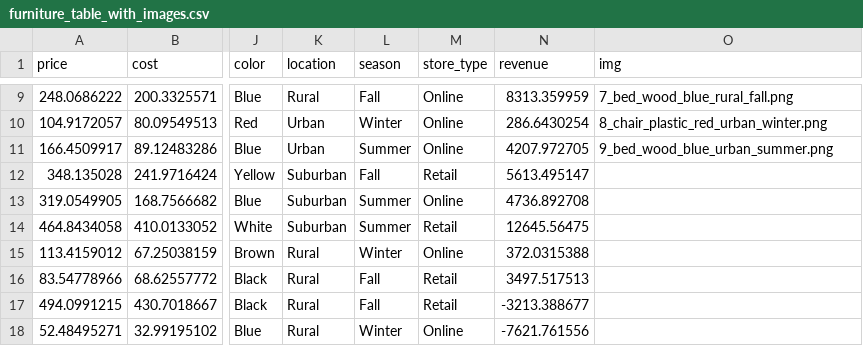
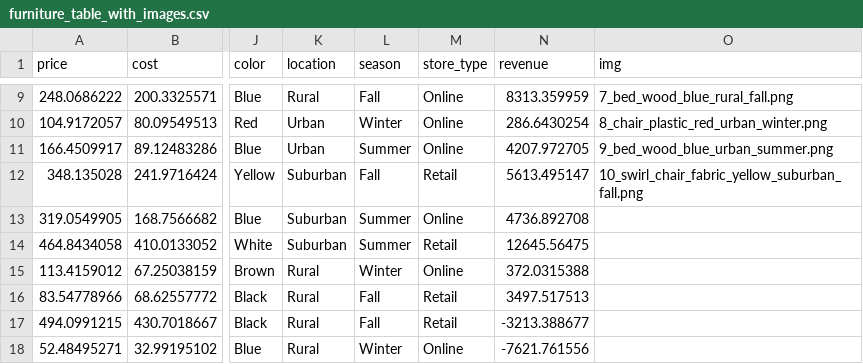
Before and after one commit to vvn-hsu/modoya, a CSV file: furniture_table_with_images.csv, drawn as a sheet; only a part is shown, gaps mark what is left out; the diff names each change by its address in the sheet, - before the commit and + after, or states it on an @@ line.

```diff
--- a/furniture_table_with_images.csv
+++ b/furniture_table_with_images.csv
-O12 (img): (empty)
+O12 (img): 10_swirl_chair_fabric_yellow_suburban_fall.png
```
Also changed, not shown: 23 other files.
